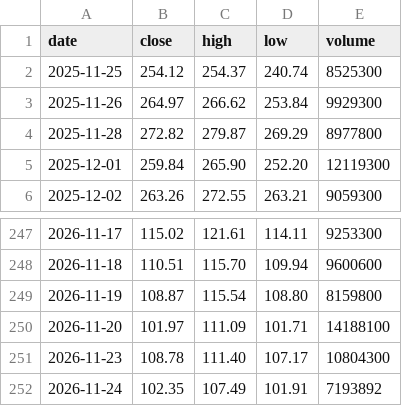
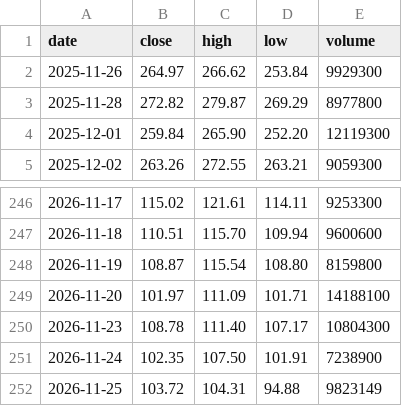
Before and after one commit to mycelrh/mycel, a CSV file: sim/coin-daily.csv, drawn as a sheet; only a part is shown, gaps mark what is left out.

```diff
--- a/sim/coin-daily.csv
+++ b/sim/coin-daily.csv
@@ -1,3 +1,2 @@
 date,close,high,low,volume
-2025-11-25,254.12,254.37,240.74,8525300
 2025-11-26,264.97,266.62,253.84,9929300
@@ -251,2 +250,3 @@ date,close,high,low,volume
 2026-11-23,108.78,111.40,107.17,10804300
-2026-11-24,102.35,107.49,101.91,7193892
+2026-11-24,102.35,107.50,101.91,7238900
+2026-11-25,103.72,104.31,94.88,9823149
```
Also changed, not shown: 3 other files.
